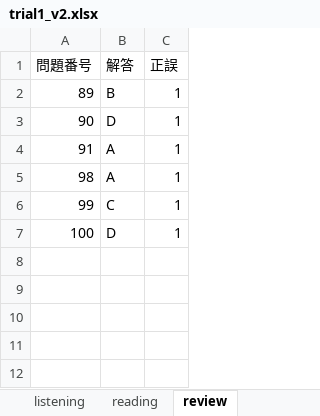
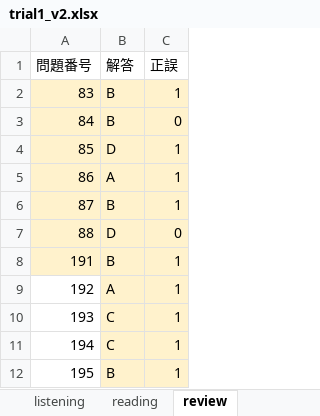
Before and after one commit to Shinichi0713/english-study, an Excel workbook: toeic-test-v5/trial1_v2.xlsx, sheet review, drawn as a sheet; values as stored, in another font and other column widths than the file's, no borders; removed rows and columns are numbered as before the commit, all else as after; the diff names each change by its address in the sheet, - before the commit and + after, or states it on an @@ line.

```diff
--- a/toeic-test-v5/trial1_v2.xlsx (sheet review)
+++ b/toeic-test-v5/trial1_v2.xlsx (sheet review)
-A2 (問題番号): 89
+A2 (問題番号): 83
-A2:C2 fill: none
+A2:C2 fill: #FFF2CC
+row 3: 84 | B | 0
-A4 (問題番号): 90
+A4 (問題番号): 85
-A4:C5 fill: none
+A4:C5 fill: #FFF2CC
-A5 (問題番号): 91
+A5 (問題番号): 86
+row 6: 87 | B | 1
+row 7: 88 | D | 0
+row 8: 191 | B | 1
-A9 (問題番号): 98
+A9 (問題番号): 192
-B9:C10 fill: none
+B9:C10 fill: #FFF2CC
-A10 (問題番号): 99
+A10 (問題番号): 193
-row 7: 100 | D | 1
+row 11: 194 | C | 1
+row 12: 195 | B | 1
```
Also changed, not shown: sheet reading, sheet listening.
